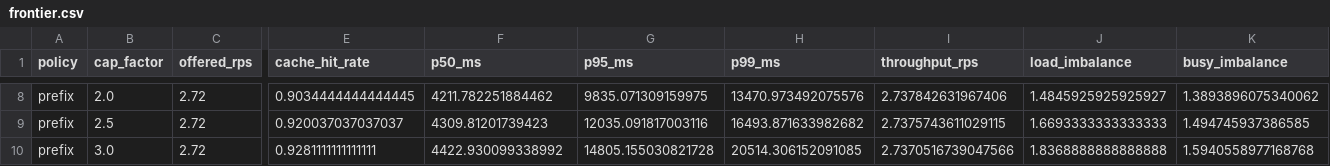
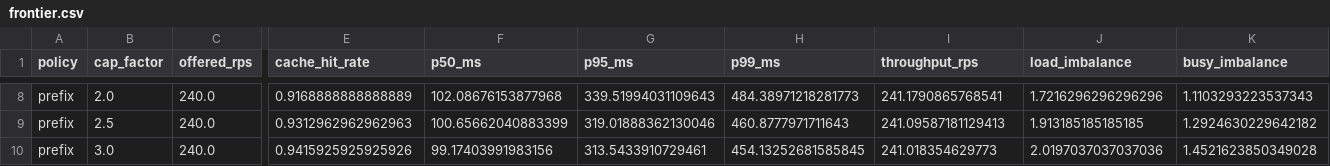
Before and after one commit to Park07/Relay, a CSV file: bench/results/frontier.csv, drawn as a sheet; only a part is shown, gaps mark what is left out; the diff covers the shown part only; the diff names each change by its address in the sheet, - before the commit and + after, or states it on an @@ line.

```diff
--- a/bench/results/frontier.csv
+++ b/bench/results/frontier.csv
-C8:C10 (offered_rps): 2.72
+C8:C10 (offered_rps): 240.0
-E8 (cache_hit_rate): 0.9034444444444445
+E8 (cache_hit_rate): 0.9168888888888889
-F8 (p50_ms): 4211.782251884462
+F8 (p50_ms): 102.08676153877968
-G8 (p95_ms): 9835.071309159975
+G8 (p95_ms): 339.51994031109643
-H8 (p99_ms): 13470.973492075576
+H8 (p99_ms): 484.38971218281773
-I8 (throughput_rps): 2.737842631967406
+I8 (throughput_rps): 241.1790865768541
-J8 (load_imbalance): 1.4845925925925927
+J8 (load_imbalance): 1.7216296296296296
-K8 (busy_imbalance): 1.3893896075340062
+K8 (busy_imbalance): 1.1103293223537343
-E9 (cache_hit_rate): 0.920037037037037
+E9 (cache_hit_rate): 0.9312962962962963
-F9 (p50_ms): 4309.81201739423
+F9 (p50_ms): 100.65662040883399
-G9 (p95_ms): 12035.091817003116
+G9 (p95_ms): 319.01888362130046
-H9 (p99_ms): 16493.871633982682
+H9 (p99_ms): 460.8777971711643
-I9 (throughput_rps): 2.7375743611029115
+I9 (throughput_rps): 241.09587181129413
-J9 (load_imbalance): 1.6693333333333333
+J9 (load_imbalance): 1.913185185185185
-K9 (busy_imbalance): 1.494745937386585
+K9 (busy_imbalance): 1.2924630229642182
-E10 (cache_hit_rate): 0.9281111111111111
+E10 (cache_hit_rate): 0.9415925925925926
-F10 (p50_ms): 4422.930099338992
+F10 (p50_ms): 99.17403991983156
-G10 (p95_ms): 14805.155030821728
+G10 (p95_ms): 313.5433910729461
-H10 (p99_ms): 20514.306152091085
+H10 (p99_ms): 454.13252681585845
-I10 (throughput_rps): 2.7370516739047566
+I10 (throughput_rps): 241.018354629773
-J10 (load_imbalance): 1.8368888888888888
+J10 (load_imbalance): 2.0197037037037036
-K10 (busy_imbalance): 1.5940558977168768
+K10 (busy_imbalance): 1.4521623850349028
```
Also changed, not shown: 1 added row, 1 removed row and 85 edited cells elsewhere in this file, 3 other files.
